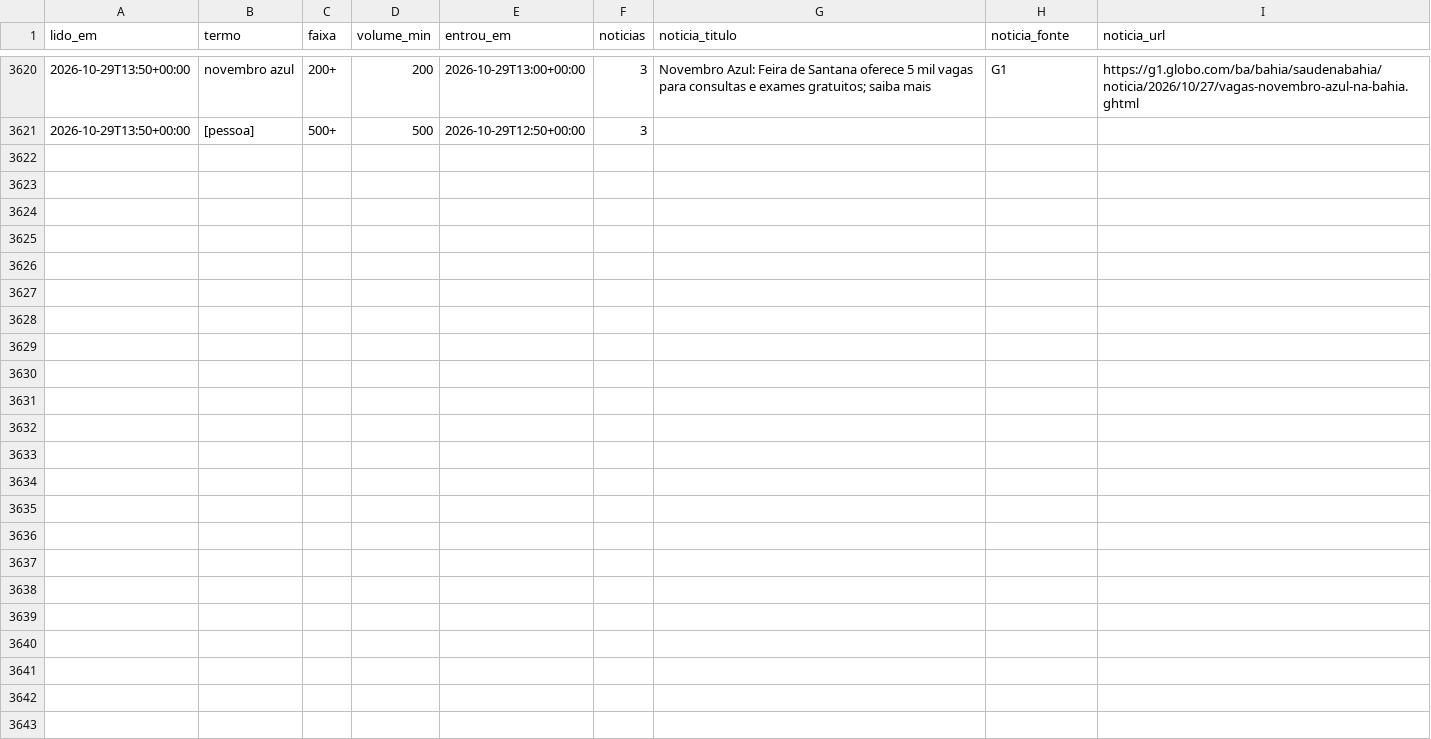
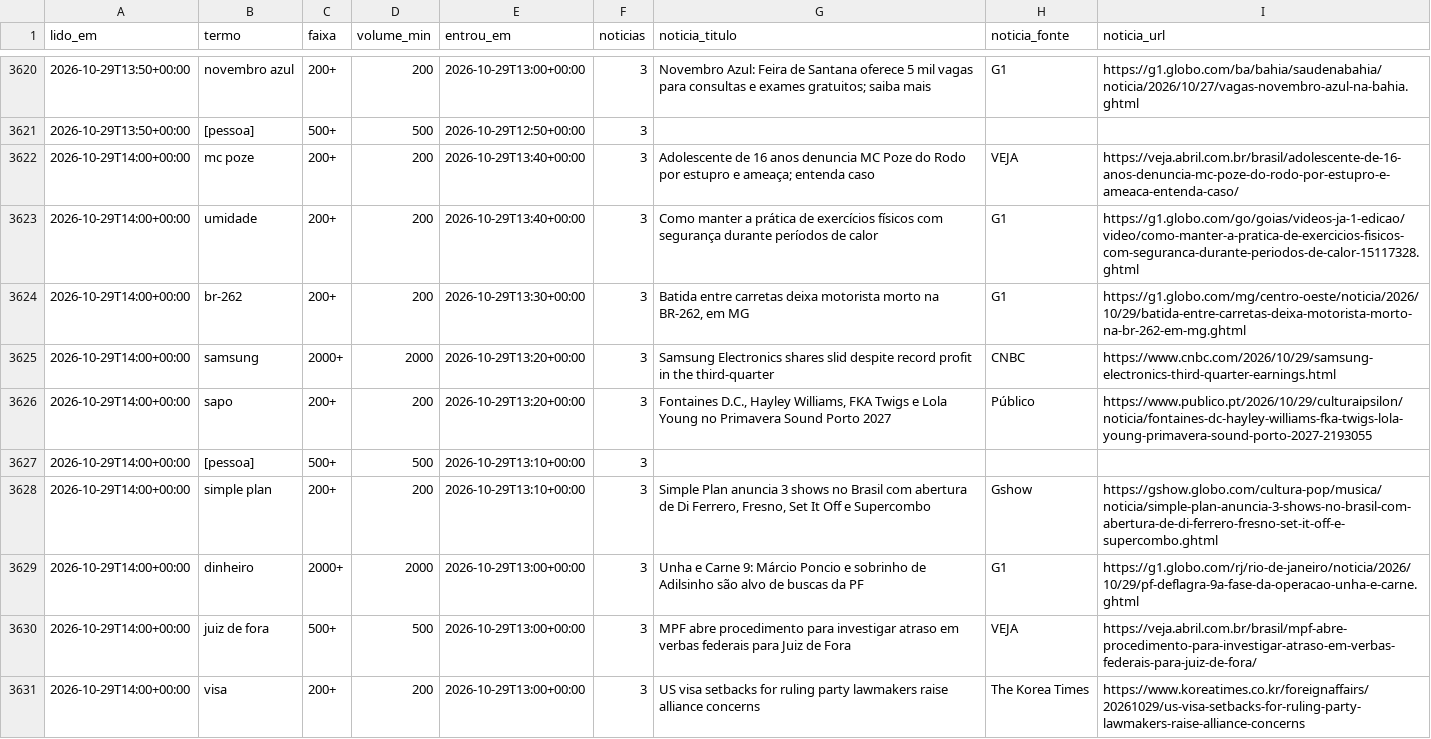
Before and after one commit to kel-lorran/saloInt-sinais, a CSV file: dados/trends/2026-10.csv, drawn as a sheet; only a part is shown, gaps mark what is left out; the diff names each change by its address in the sheet, - before the commit and + after, or states it on an @@ line.

```diff
--- a/dados/trends/2026-10.csv
+++ b/dados/trends/2026-10.csv
+row 3622: 2026-10-29T14:00+00:00 | mc poze | 200+ | 200 | 2026-10-29T13:40+00:00 | 3 | Adolescente de 16 anos denuncia MC Poze do Rodo por estupro e ameaça; entenda caso | VEJA | https://veja.abril.com.br/brasil/adolescente-de-16-anos-denuncia-mc-poze-do-rodo-por-estupro-e-ameaca-entenda-caso/
+row 3623: 2026-10-29T14:00+00:00 | umidade | 200+ | 200 | 2026-10-29T13:40+00:00 | 3 | Como manter a prática de exercícios físicos com segurança durante períodos de calor | G1 | https://g1.globo.com/go/goias/videos-ja-1-edicao/video/como-manter-a-pratica-de-exercicios-fisicos-com-seguranca-durante-periodos-de-calor-15117328.ghtml
+row 3624: 2026-10-29T14:00+00:00 | br-262 | 200+ | 200 | 2026-10-29T13:30+00:00 | 3 | Batida entre carretas deixa motorista morto na BR-262, em MG | G1 | https://g1.globo.com/mg/centro-oeste/noticia/2026/10/29/batida-entre-carretas-deixa-motorista-morto-na-br-262-em-mg.ghtml
+row 3625: 2026-10-29T14:00+00:00 | samsung | 2000+ | 2000 | 2026-10-29T13:20+00:00 | 3 | Samsung Electronics shares slid despite record profit in the third-quarter | CNBC | https://www.cnbc.com/2026/10/29/samsung-electronics-third-quarter-earnings.html
+row 3626: 2026-10-29T14:00+00:00 | sapo | 200+ | 200 | 2026-10-29T13:20+00:00 | 3 | Fontaines D.C., Hayley Williams, FKA Twigs e Lola Young no Primavera Sound Porto 2027 | Público | https://www.publico.pt/2026/10/29/culturaipsilon/noticia/fontaines-dc-hayley-williams-fka-twigs-lola-young-primavera-sound-porto-2027-2193055
+row 3627: 2026-10-29T14:00+00:00 | [pessoa] | 500+ | 500 | 2026-10-29T13:10+00:00 | 3
+row 3628: 2026-10-29T14:00+00:00 | simple plan | 200+ | 200 | 2026-10-29T13:10+00:00 | 3 | Simple Plan anuncia 3 shows no Brasil com abertura de Di Ferrero, Fresno, Set It Off e Supercombo | Gshow | https://gshow.globo.com/cultura-pop/musica/noticia/simple-plan-anuncia-3-shows-no-brasil-com-abertura-de-di-ferrero-fresno-set-it-off-e-supercombo.ghtml
+row 3629: 2026-10-29T14:00+00:00 | dinheiro | 2000+ | 2000 | 2026-10-29T13:00+00:00 | 3 | Unha e Carne 9: Márcio Poncio e sobrinho de Adilsinho são alvo de buscas da PF | G1 | https://g1.globo.com/rj/rio-de-janeiro/noticia/2026/10/29/pf-deflagra-9a-fase-da-operacao-unha-e-carne.ghtml
+row 3630: 2026-10-29T14:00+00:00 | juiz de fora | 500+ | 500 | 2026-10-29T13:00+00:00 | 3 | MPF abre procedimento para investigar atraso em verbas federais para Juiz de Fora | VEJA | https://veja.abril.com.br/brasil/mpf-abre-procedimento-para-investigar-atraso-em-verbas-federais-para-juiz-de-fora/
+row 3631: 2026-10-29T14:00+00:00 | visa | 200+ | 200 | 2026-10-29T13:00+00:00 | 3 | US visa setbacks for ruling party lawmakers raise alliance concerns | The Korea Times | https://www.koreatimes.co.kr/foreignaffairs/20261029/us-visa-setbacks-for-ruling-party-lawmakers-raise-alliance-concerns
```
